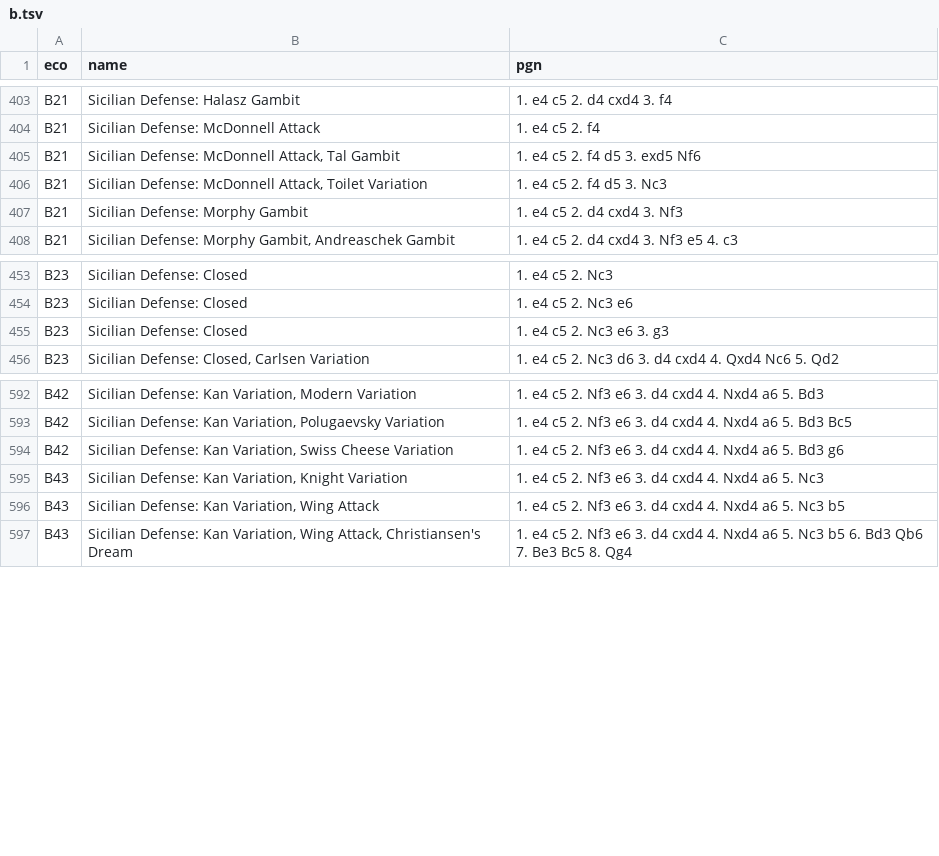
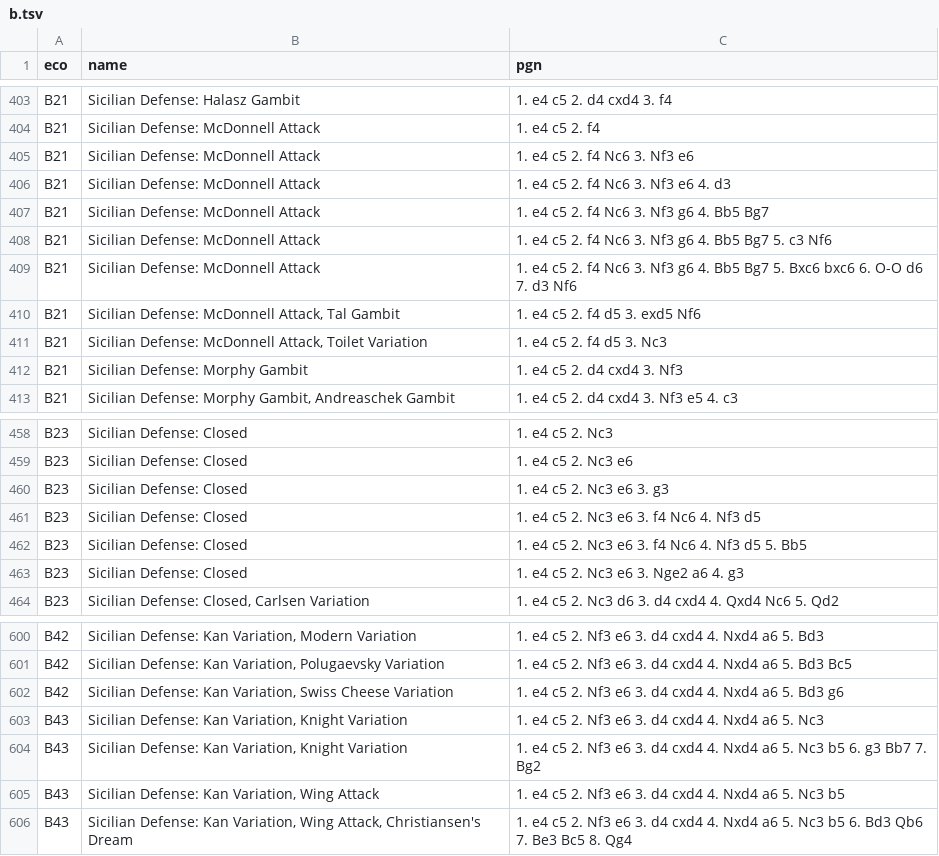
Before and after one commit to Matin-Noohnezhad/ChessHelper, a TSV file: packages/opening-book/data/b.tsv, drawn as a sheet; only a part is shown, gaps mark what is left out.

```diff
--- a/packages/opening-book/data/b.tsv
+++ b/packages/opening-book/data/b.tsv
@@ -404,2 +404,7 @@ B21	Sicilian Defense: Halasz Gambit	1. e4 c5 2. d4 cxd4 3. f4
 B21	Sicilian Defense: McDonnell Attack	1. e4 c5 2. f4
+B21	Sicilian Defense: McDonnell Attack	1. e4 c5 2. f4 Nc6 3. Nf3 e6
+B21	Sicilian Defense: McDonnell Attack	1. e4 c5 2. f4 Nc6 3. Nf3 e6 4. d3
+B21	Sicilian Defense: McDonnell Attack	1. e4 c5 2. f4 Nc6 3. Nf3 g6 4. Bb5 Bg7
+B21	Sicilian Defense: McDonnell Attack	1. e4 c5 2. f4 Nc6 3. Nf3 g6 4. Bb5 Bg7 5. c3 Nf6
+B21	Sicilian Defense: McDonnell Attack	1. e4 c5 2. f4 Nc6 3. Nf3 g6 4. Bb5 Bg7 5. Bxc6 bxc6 6. O-O d6 7. d3 Nf6
 B21	Sicilian Defense: McDonnell Attack, Tal Gambit	1. e4 c5 2. f4 d5 3. exd5 Nf6
@@ -455,2 +460,5 @@ B23	Sicilian Defense: Closed	1. e4 c5 2. Nc3 e6
 B23	Sicilian Defense: Closed	1. e4 c5 2. Nc3 e6 3. g3
+B23	Sicilian Defense: Closed	1. e4 c5 2. Nc3 e6 3. f4 Nc6 4. Nf3 d5
+B23	Sicilian Defense: Closed	1. e4 c5 2. Nc3 e6 3. f4 Nc6 4. Nf3 d5 5. Bb5
+B23	Sicilian Defense: Closed	1. e4 c5 2. Nc3 e6 3. Nge2 a6 4. g3
 B23	Sicilian Defense: Closed, Carlsen Variation	1. e4 c5 2. Nc3 d6 3. d4 cxd4 4. Qxd4 Nc6 5. Qd2
@@ -595,2 +603,3 @@ B42	Sicilian Defense: Kan Variation, Swiss Cheese Variation	1. e4 c5 2. Nf3 e6 3
 B43	Sicilian Defense: Kan Variation, Knight Variation	1. e4 c5 2. Nf3 e6 3. d4 cxd4 4. Nxd4 a6 5. Nc3
+B43	Sicilian Defense: Kan Variation, Knight Variation	1. e4 c5 2. Nf3 e6 3. d4 cxd4 4. Nxd4 a6 5. Nc3 b5 6. g3 Bb7 7. Bg2
 B43	Sicilian Defense: Kan Variation, Wing Attack	1. e4 c5 2. Nf3 e6 3. d4 cxd4 4. Nxd4 a6 5. Nc3 b5
```
Also changed, not shown: packages/opening-book/data/a.tsv, packages/opening-book/data/c.tsv, 20 other files.
